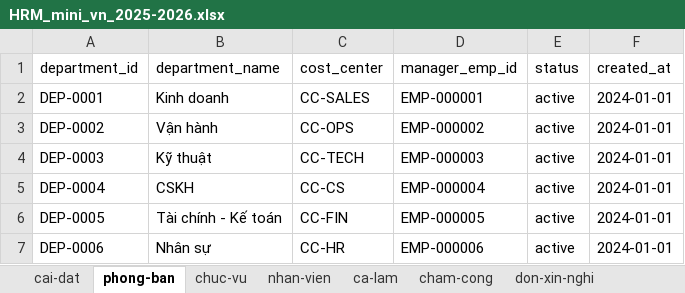
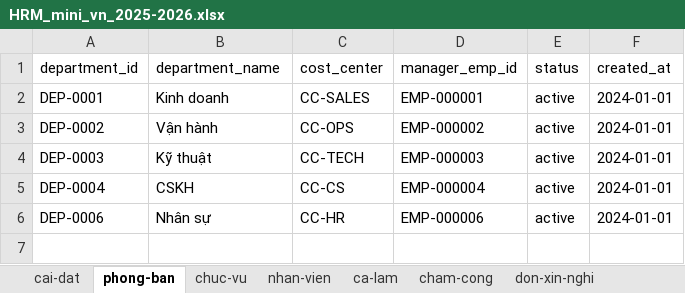
Before and after one commit to phamvu1501/HeThongHRM, an Excel workbook: HRM_mini_vn_2025-2026.xlsx, sheet phong-ban, drawn as a sheet; values as stored, in another font and other column widths than the file's, no borders; the diff names each change by its address in the sheet, - before the commit and + after, or states it on an @@ line.

```diff
--- a/HRM_mini_vn_2025-2026.xlsx (sheet phong-ban)
+++ b/HRM_mini_vn_2025-2026.xlsx (sheet phong-ban)
-row 6: DEP-0005 | Tài chính - Kế toán | CC-FIN | EMP-000005 | active | 2024-01-01
```
Also changed, not shown: sheet nhat-ky, sheet cham-cong, sheet nhan-vien, sheet don-xin-nghi, 3 other files.
